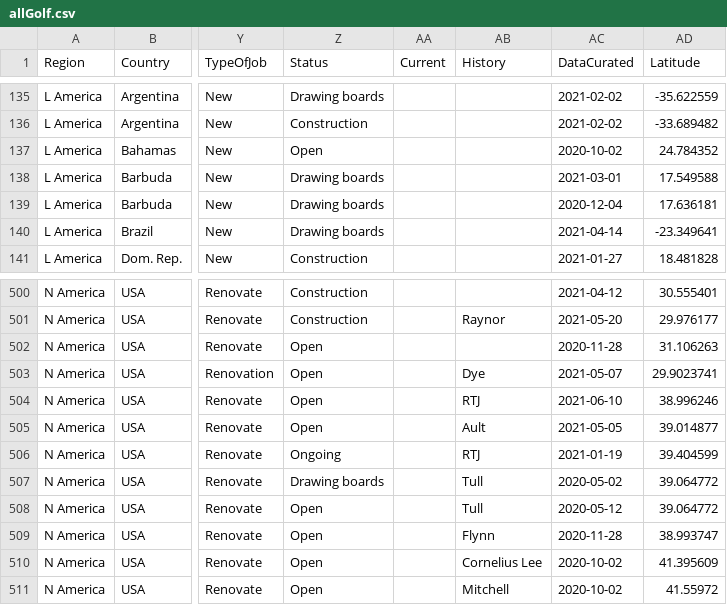
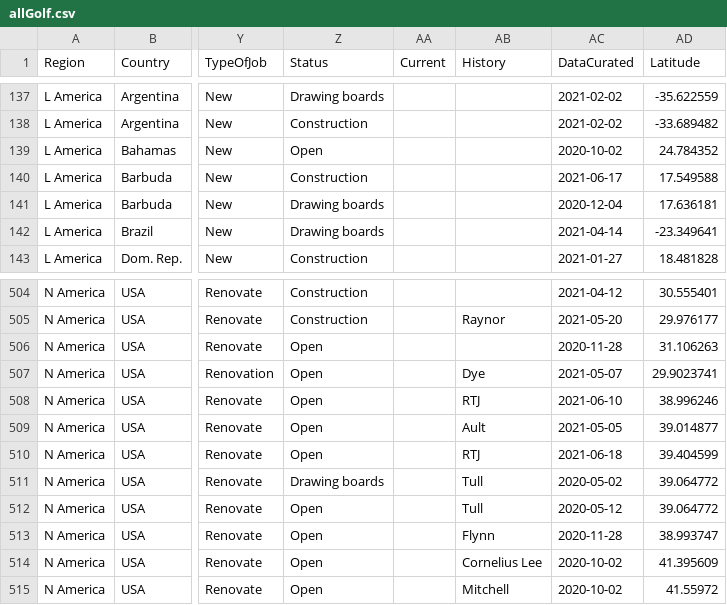
Before and after one commit to stennety/mywebsite, a CSV file: _data/allGolf.csv, drawn as a sheet; only a part is shown, gaps mark what is left out; addresses are those after the commit; the diff covers the shown part only; the diff names each change by its address in the sheet, - before the commit and + after, or states it on an @@ line.

```diff
--- a/_data/allGolf.csv
+++ b/_data/allGolf.csv
-Z140 (Status): Drawing boards
+Z140 (Status): Construction
-AC140 (DataCurated): 2021-03-01
+AC140 (DataCurated): 2021-06-17
-Z510 (Status): Ongoing
+Z510 (Status): Open
-AC510 (DataCurated): 2021-01-19
+AC510 (DataCurated): 2021-06-18
```
Also changed, not shown: 4 added rows and 6 edited cells elsewhere in this file.
